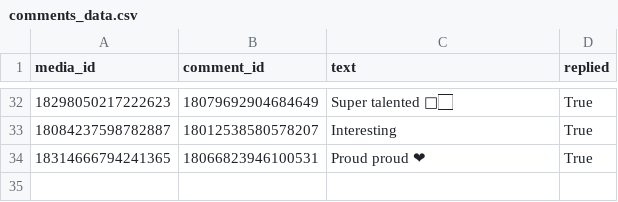
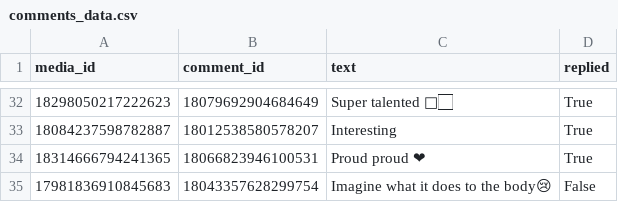
Before and after one commit to WtfThatsInteresting/wtf.thats.interesting.webhook, a CSV file: comments_data.csv, drawn as a sheet; only a part is shown, gaps mark what is left out; the diff names each change by its address in the sheet, - before the commit and + after, or states it on an @@ line.

```diff
--- a/comments_data.csv
+++ b/comments_data.csv
+row 35: 17981836910845683 | 18043357628299754 | Imagine what it does to the body😢 | False
```
